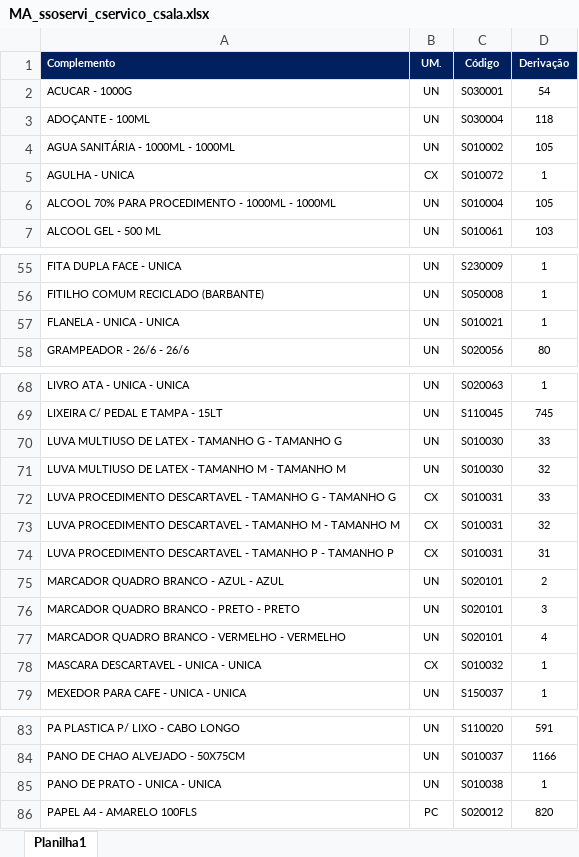
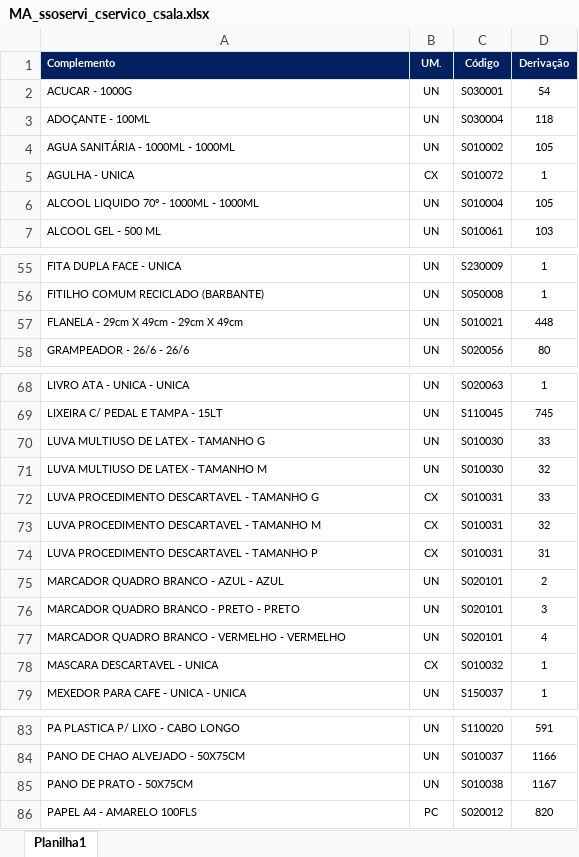
Before and after one commit to suprimentosdg/portal-suprimentos, an Excel workbook: pages/MA_ssoservi_cservico_csala.xlsx, sheet Planilha1, drawn as a sheet; only a part is shown, gaps mark what is left out; values as stored, in another font and other column widths than the file's, no borders; conditional formats not drawn; the diff names each change by its address in the sheet, - before the commit and + after, or states it on an @@ line.

```diff
--- a/pages/MA_ssoservi_cservico_csala.xlsx (sheet Planilha1)
+++ b/pages/MA_ssoservi_cservico_csala.xlsx (sheet Planilha1)
-A6 (Complemento): ALCOOL 70% PARA PROCEDIMENTO - 1000ML - 1000ML
+A6 (Complemento): ALCOOL LIQUIDO 70º - 1000ML - 1000ML
-A57 (Complemento): FLANELA - UNICA - UNICA
+A57 (Complemento): FLANELA - 29cm X 49cm - 29cm X 49cm
-D57 (Derivação): 1
+D57 (Derivação): 448
-A70 (Complemento): LUVA MULTIUSO DE LATEX - TAMANHO G - TAMANHO G
+A70 (Complemento): LUVA MULTIUSO DE LATEX - TAMANHO G
-A71 (Complemento): LUVA MULTIUSO DE LATEX - TAMANHO M - TAMANHO M
+A71 (Complemento): LUVA MULTIUSO DE LATEX - TAMANHO M
-A72 (Complemento): …TAMANHO G - TAMANHO G
+A72 (Complemento): …TAMANHO G
-A73 (Complemento): …TAMANHO M - TAMANHO M
+A73 (Complemento): …TAMANHO M
-A74 (Complemento): …TAMANHO P - TAMANHO P
+A74 (Complemento): …TAMANHO P
-A78 (Complemento): MASCARA DESCARTAVEL - UNICA - UNICA
+A78 (Complemento): MASCARA DESCARTAVEL - UNICA
-A85 (Complemento): PANO DE PRATO - UNICA - UNICA
+A85 (Complemento): PANO DE PRATO - 50X75CM
-D85 (Derivação): 1
+D85 (Derivação): 1167
```
Also changed, not shown: pages/BA_csoservi_cservico_ssala.xlsx, pages/BA_ssoservi_cservico_csala.xlsx, 16 other files.
